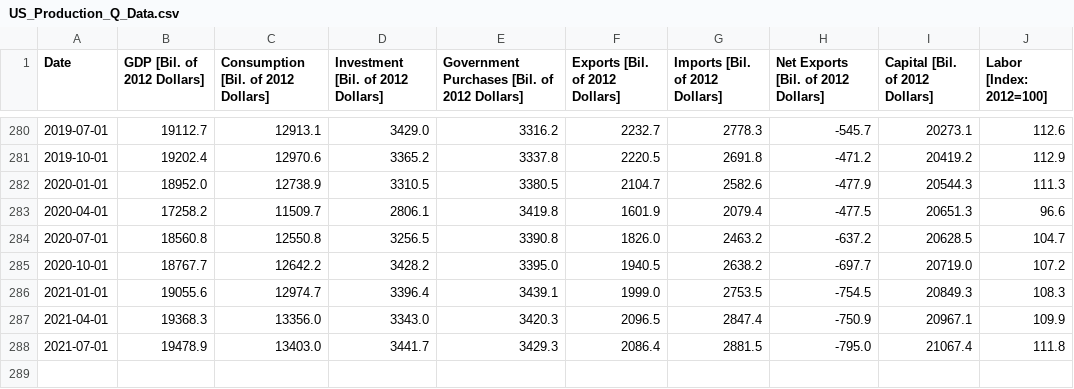
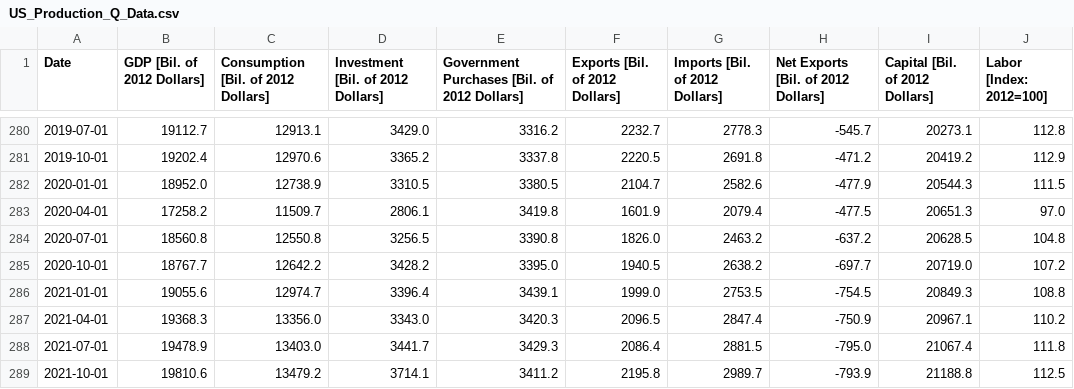
Before and after one commit to msilva913/economic-data, a CSV file: us-production/csv/US_Production_Q_Data.csv, drawn as a sheet; only a part is shown, gaps mark what is left out; the diff covers the shown part only.

```diff
--- a/us-production/csv/US_Production_Q_Data.csv
+++ b/us-production/csv/US_Production_Q_Data.csv
@@ -280,9 +280,10 @@ Date,GDP [Bil. of 2012 Dollars],Consumption [Bil. of 2012 Dollars],Investment [B
-2019-07-01,19112.7,12913.1,3429.0,3316.2,2232.7,2778.3,-545.7,20273.1,112.6
+2019-07-01,19112.7,12913.1,3429.0,3316.2,2232.7,2778.3,-545.7,20273.1,112.8
 2019-10-01,19202.4,12970.6,3365.2,3337.8,2220.5,2691.8,-471.2,20419.2,112.9
-2020-01-01,18952.0,12738.9,3310.5,3380.5,2104.7,2582.6,-477.9,20544.3,111.3
-2020-04-01,17258.2,11509.7,2806.1,3419.8,1601.9,2079.4,-477.5,20651.3,96.6
-2020-07-01,18560.8,12550.8,3256.5,3390.8,1826.0,2463.2,-637.2,20628.5,104.7
+2020-01-01,18952.0,12738.9,3310.5,3380.5,2104.7,2582.6,-477.9,20544.3,111.5
+2020-04-01,17258.2,11509.7,2806.1,3419.8,1601.9,2079.4,-477.5,20651.3,97.0
+2020-07-01,18560.8,12550.8,3256.5,3390.8,1826.0,2463.2,-637.2,20628.5,104.8
 2020-10-01,18767.7,12642.2,3428.2,3395.0,1940.5,2638.2,-697.7,20719.0,107.2
-2021-01-01,19055.6,12974.7,3396.4,3439.1,1999.0,2753.5,-754.5,20849.3,108.3
-2021-04-01,19368.3,13356.0,3343.0,3420.3,2096.5,2847.4,-750.9,20967.1,109.9
+2021-01-01,19055.6,12974.7,3396.4,3439.1,1999.0,2753.5,-754.5,20849.3,108.8
+2021-04-01,19368.3,13356.0,3343.0,3420.3,2096.5,2847.4,-750.9,20967.1,110.2
 2021-07-01,19478.9,13403.0,3441.7,3429.3,2086.4,2881.5,-795.0,21067.4,111.8
+2021-10-01,19810.6,13479.2,3714.1,3411.2,2195.8,2989.7,-793.9,21188.8,112.5
```
Also changed, not shown: 26 edited cells elsewhere in this file, 2 other files.
